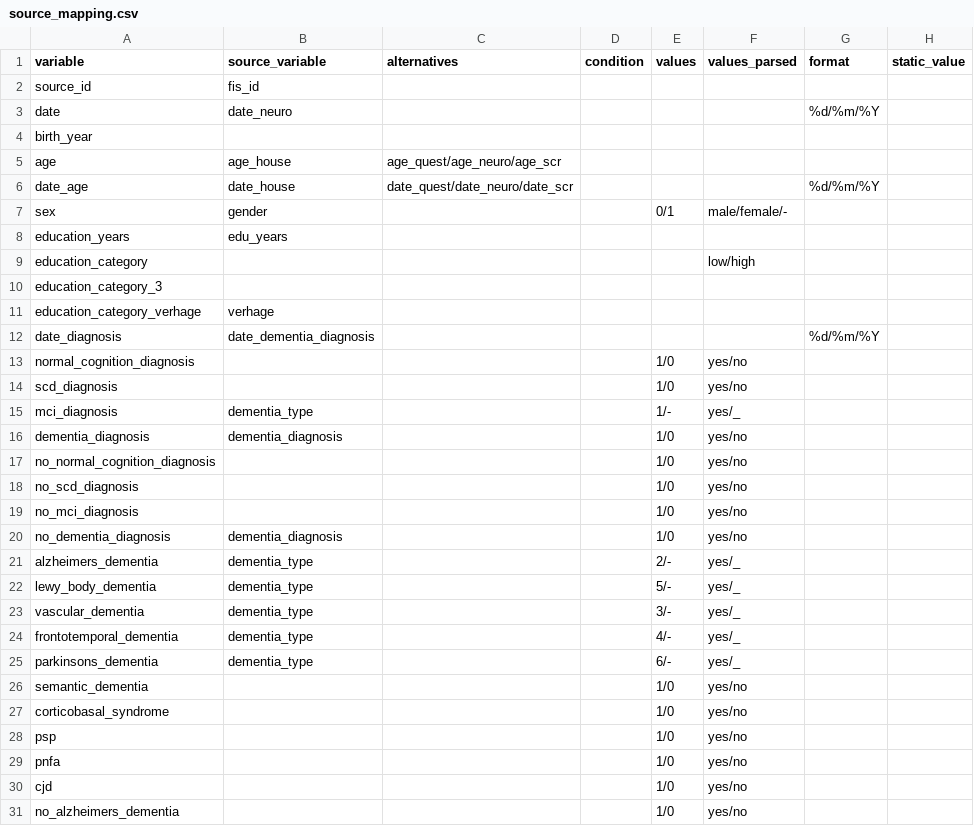
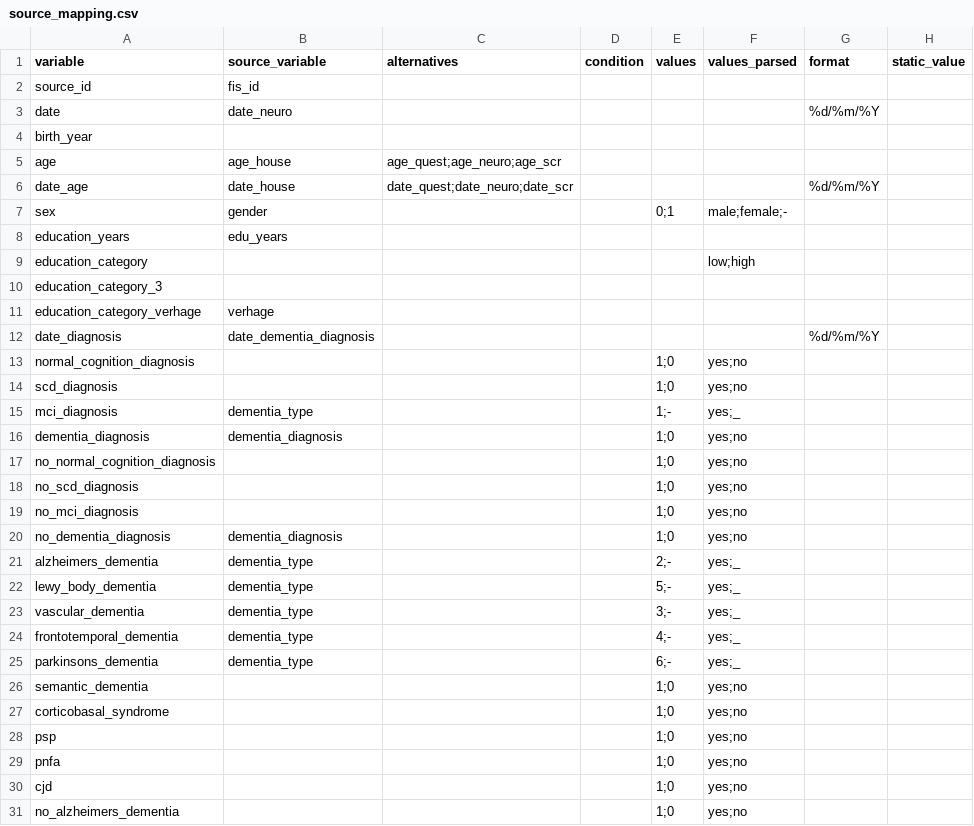
Before and after one commit to MaastrichtU-CDS/ncdc-memorabel, a CSV file: data_harmonization/ncdc_mappings/emif_twins/source_mapping.csv, drawn as a sheet; only a part is shown; the diff covers the shown part only.

```diff
--- a/data_harmonization/ncdc_mappings/emif_twins/source_mapping.csv
+++ b/data_harmonization/ncdc_mappings/emif_twins/source_mapping.csv
@@ -4,7 +4,7 @@ date,date_neuro,,,,,%d/%m/%Y,
 birth_year,,,,,,,
-age,age_house,age_quest/age_neuro/age_scr,,,,,
-date_age,date_house,date_quest/date_neuro/date_scr,,,,%d/%m/%Y,
-sex,gender,,,0/1,male/female/-,,
+age,age_house,age_quest;age_neuro;age_scr,,,,,
+date_age,date_house,date_quest;date_neuro;date_scr,,,,%d/%m/%Y,
+sex,gender,,,0;1,male;female;-,,
 education_years,edu_years,,,,,,
-education_category,,,,,low/high,,
+education_category,,,,,low;high,,
 education_category_3,,,,,,,
@@ -12,20 +12,20 @@ education_category_verhage,verhage,,,,,,
 date_diagnosis,date_dementia_diagnosis,,,,,%d/%m/%Y,
-normal_cognition_diagnosis,,,,1/0,yes/no,,
-scd_diagnosis,,,,1/0,yes/no,,
-mci_diagnosis,dementia_type,,,1/-,yes/_,,
-dementia_diagnosis,dementia_diagnosis,,,1/0,yes/no,,
-no_normal_cognition_diagnosis,,,,1/0,yes/no,,
-no_scd_diagnosis,,,,1/0,yes/no,,
-no_mci_diagnosis,,,,1/0,yes/no,,
-no_dementia_diagnosis,dementia_diagnosis,,,1/0,yes/no,,
-alzheimers_dementia,dementia_type,,,2/-,yes/_,,
-lewy_body_dementia,dementia_type,,,5/-,yes/_,,
-vascular_dementia,dementia_type,,,3/-,yes/_,,
-frontotemporal_dementia,dementia_type,,,4/-,yes/_,,
-parkinsons_dementia,dementia_type,,,6/-,yes/_,,
-semantic_dementia,,,,1/0,yes/no,,
-corticobasal_syndrome,,,,1/0,yes/no,,
-psp,,,,1/0,yes/no,,
-pnfa,,,,1/0,yes/no,,
-cjd,,,,1/0,yes/no,,
-no_alzheimers_dementia,,,,1/0,yes/no,,
+normal_cognition_diagnosis,,,,1;0,yes;no,,
+scd_diagnosis,,,,1;0,yes;no,,
+mci_diagnosis,dementia_type,,,1;-,yes;_,,
+dementia_diagnosis,dementia_diagnosis,,,1;0,yes;no,,
+no_normal_cognition_diagnosis,,,,1;0,yes;no,,
+no_scd_diagnosis,,,,1;0,yes;no,,
+no_mci_diagnosis,,,,1;0,yes;no,,
+no_dementia_diagnosis,dementia_diagnosis,,,1;0,yes;no,,
+alzheimers_dementia,dementia_type,,,2;-,yes;_,,
+lewy_body_dementia,dementia_type,,,5;-,yes;_,,
+vascular_dementia,dementia_type,,,3;-,yes;_,,
+frontotemporal_dementia,dementia_type,,,4;-,yes;_,,
+parkinsons_dementia,dementia_type,,,6;-,yes;_,,
+semantic_dementia,,,,1;0,yes;no,,
+corticobasal_syndrome,,,,1;0,yes;no,,
+psp,,,,1;0,yes;no,,
+pnfa,,,,1;0,yes;no,,
+cjd,,,,1;0,yes;no,,
+no_alzheimers_dementia,,,,1;0,yes;no,,
```
Also changed, not shown: 83 edited cells elsewhere in this file, data_harmonization/ncdc_mappings/destination_mapping.csv, data_harmonization/ncdc_mappings/maastricht_study/source_mapping.csv, 1 other file.
